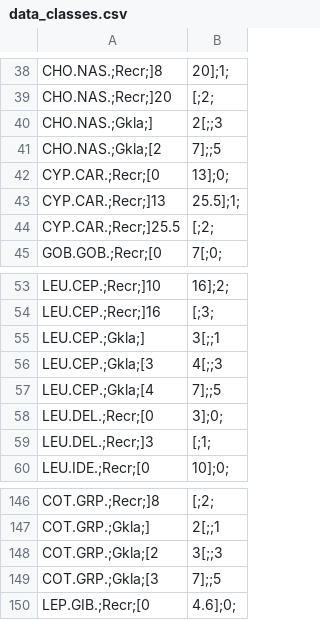
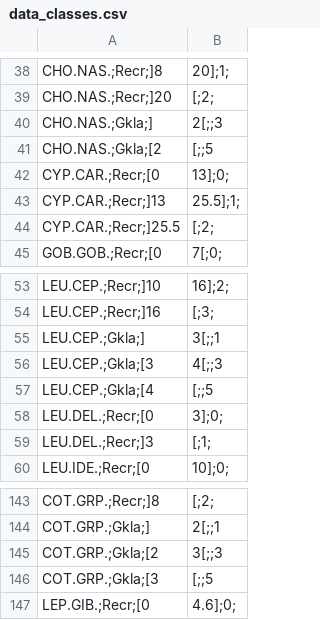
Before and after one commit to inbo/EQRfishes, a CSV file: inst/extdata/data_classes.csv, drawn as a sheet; only a part is shown, gaps mark what is left out; the diff covers the shown part only.

```diff
--- a/inst/extdata/data_classes.csv
+++ b/inst/extdata/data_classes.csv
@@ -40,3 +40,3 @@ CHO.NAS.;Recr;]20, [;2;
 CHO.NAS.;Gkla;] ,2[;;3
-CHO.NAS.;Gkla;[2,7];;5
+CHO.NAS.;Gkla;[2, [;;5
 CYP.CAR.;Recr;[0,13];0;
@@ -56,3 +56,3 @@ LEU.CEP.;Gkla;] ,3[;;1
 LEU.CEP.;Gkla;[3,4[;;3
-LEU.CEP.;Gkla;[4,7];;5
+LEU.CEP.;Gkla;[4, [;;5
 LEU.DEL.;Recr;[0,3];0;
@@ -148,3 +145,3 @@ COT.GRP.;Gkla;] ,2[;;1
 COT.GRP.;Gkla;[2,3[;;3
-COT.GRP.;Gkla;[3,7];;5
+COT.GRP.;Gkla;[3, [;;5
 LEP.GIB.;Recr;[0,4.6];0;
```
Also changed, not shown: 12 added rows, 7 removed rows and 11 edited cells elsewhere in this file.
